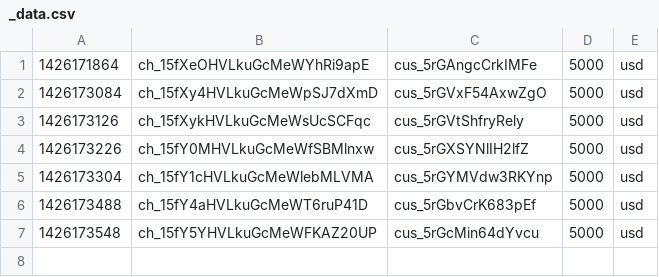
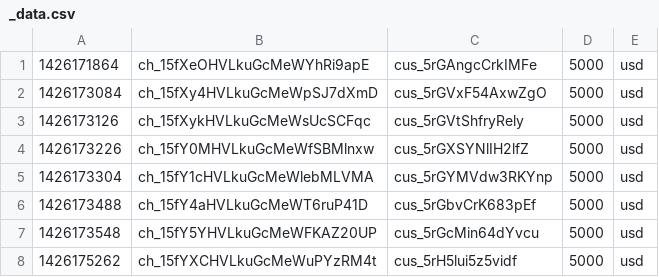
Before and after one commit to franky1059/stripe_geo_sample, a CSV file: data/_data.csv, drawn as a sheet.

```diff
--- a/data/_data.csv
+++ b/data/_data.csv
@@ -7 +7,2 @@
 1426173548,ch_15fY5YHVLkuGcMeWFKAZ20UP,cus_5rGcMin64dYvcu,5000,usd
+1426175262,ch_15fYXCHVLkuGcMeWuPYzRM4t,cus_5rH5lui5z5vidf,5000,usd
```
Also changed, not shown: 7 other files.
